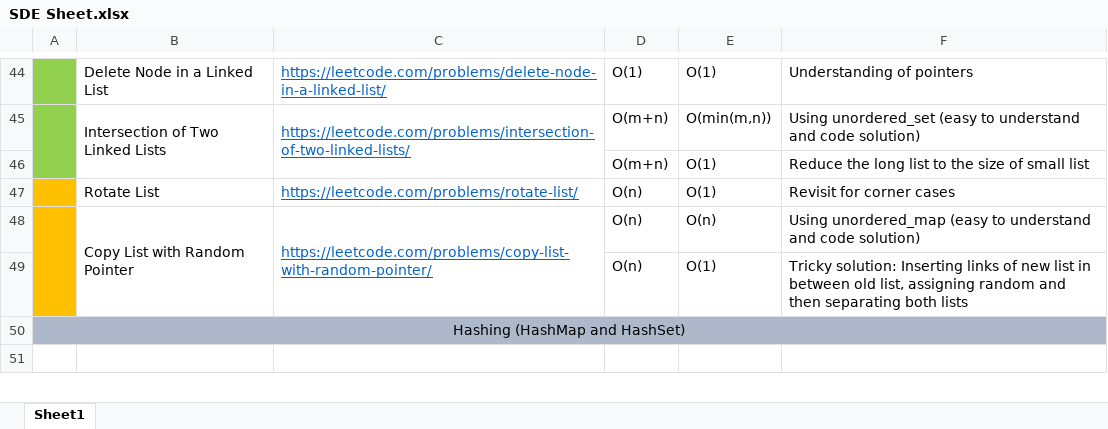
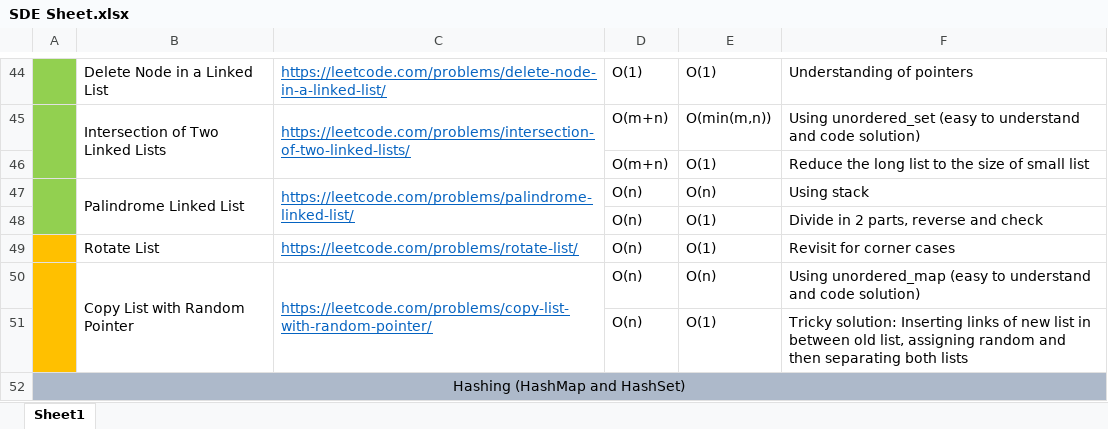
Before and after one commit to AanshiBansal/SDE-Sheet, an Excel workbook: SDE Sheet.xlsx, sheet Sheet1, drawn as a sheet; only a part is shown, gaps mark what is left out; the shorter side is filled out with more unchanged rows; values as stored, in another font and other column widths than the file's, no borders; the diff names each change by its address in the sheet, - before the commit and + after, or states it on an @@ line.

Commit message:
Linked List

```diff
--- a/SDE Sheet.xlsx (sheet Sheet1)
+++ b/SDE Sheet.xlsx (sheet Sheet1)
+row 47:  | Palindrome Linked List | https://leetcode.com/problems/palindrome-linked-list/ | O(n) | O(n) | Using stack
+row 48:  |  |  | O(n) | O(1) | Divide in 2 parts, reverse and check
```
Also changed, not shown: 2 other files.
